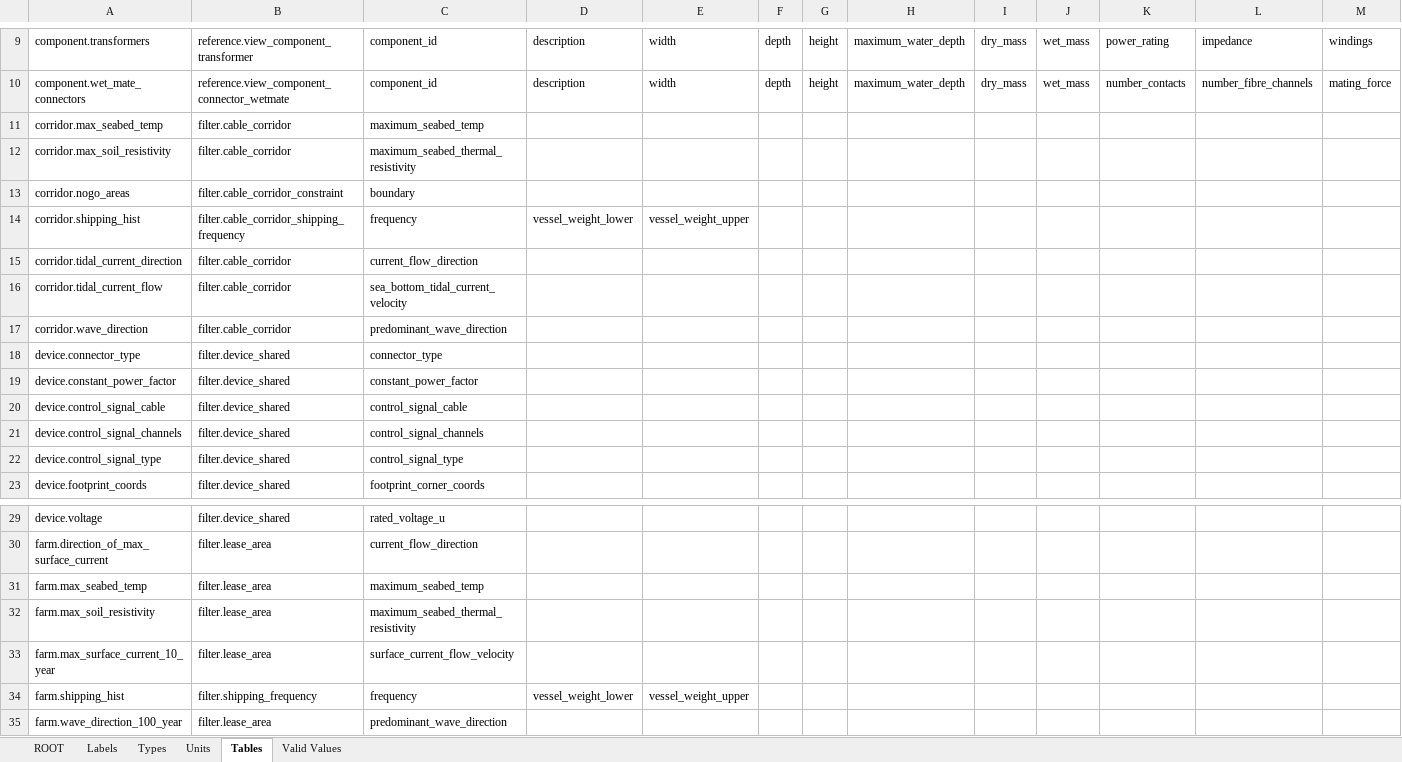
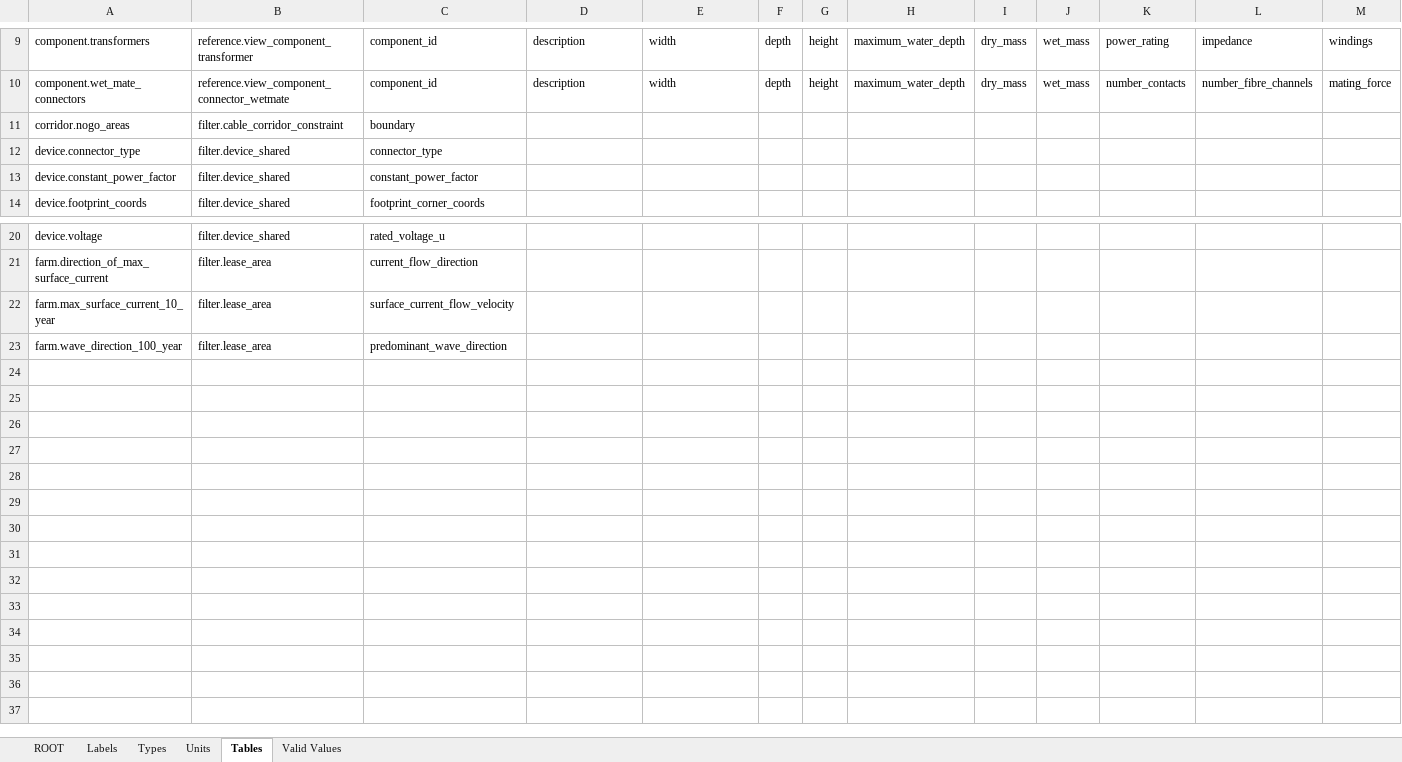
Before and after one commit to DTOcean/dtocean-core, an Excel workbook: dds/electrical.xlsx, sheet Tables, drawn as a sheet; only a part is shown, gaps mark what is left out; values as stored, in another font and other column widths than the file's, no borders; rows hold the shown columns only; the diff names each change by its address in the sheet, - before the commit and + after, or states it on an @@ line.

```diff
--- a/dds/electrical.xlsx (sheet Tables)
+++ b/dds/electrical.xlsx (sheet Tables)
-row 11: corridor.max_seabed_temp | filter.cable_corridor | maximum_seabed_temp
-row 12: corridor.max_soil_resistivity | filter.cable_corridor | maximum_seabed_thermal_resistivity
-row 14: corridor.shipping_hist | filter.cable_corridor_shipping_frequency | frequency | vessel_weight_lower | vessel_weight_upper
-row 15: corridor.tidal_current_direction | filter.cable_corridor | current_flow_direction
-row 16: corridor.tidal_current_flow | filter.cable_corridor | sea_bottom_tidal_current_velocity
-row 17: corridor.wave_direction | filter.cable_corridor | predominant_wave_direction
-row 20: device.control_signal_cable | filter.device_shared | control_signal_cable
-row 21: device.control_signal_channels | filter.device_shared | control_signal_channels
-row 22: device.control_signal_type | filter.device_shared | control_signal_type
-row 31: farm.max_seabed_temp | filter.lease_area | maximum_seabed_temp
-row 32: farm.max_soil_resistivity | filter.lease_area | maximum_seabed_thermal_resistivity
-row 34: farm.shipping_hist | filter.shipping_frequency | frequency | vessel_weight_lower | vessel_weight_upper
```
Also changed, not shown: sheet ROOT, sheet Types, sheet Units, sheet Labels, sheet Valid Values, 13 other files.
